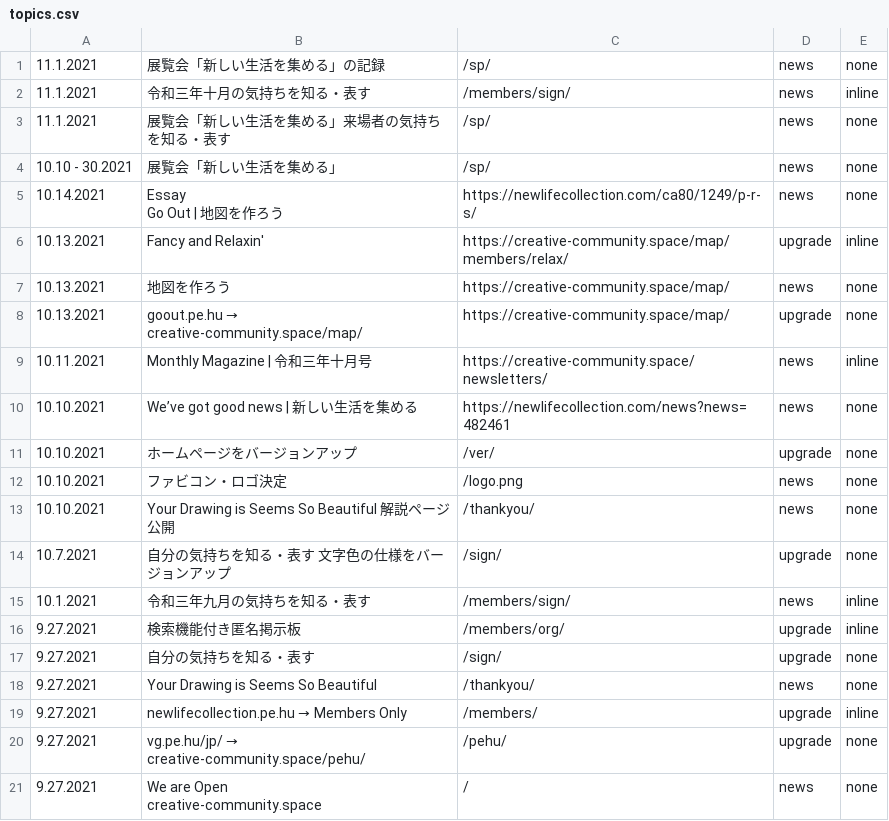
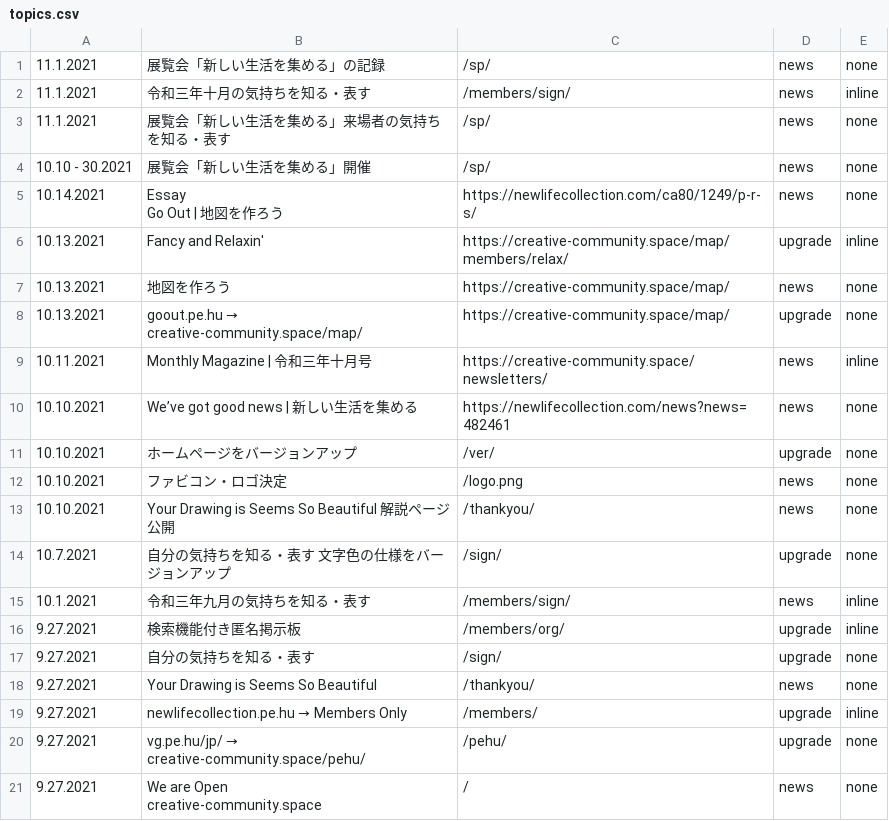
Before and after one commit to creative-community-pehu/index, a CSV file: ver/topics.csv, drawn as a sheet.

Commit message:
Update topics.csv

```diff
--- a/ver/topics.csv
+++ b/ver/topics.csv
@@ -3,3 +3,3 @@
 11.1.2021 ,"展覧会「新しい生活を集める」来場者の気持ちを知る・表す","/sp/",news,none
-10.10 - 30.2021 ,"展覧会「新しい生活を集める」","/sp/",news,none
+10.10 - 30.2021,"展覧会「新しい生活を集める」開催","/sp/",news,none
 10.14.2021 ,"Essay
```
